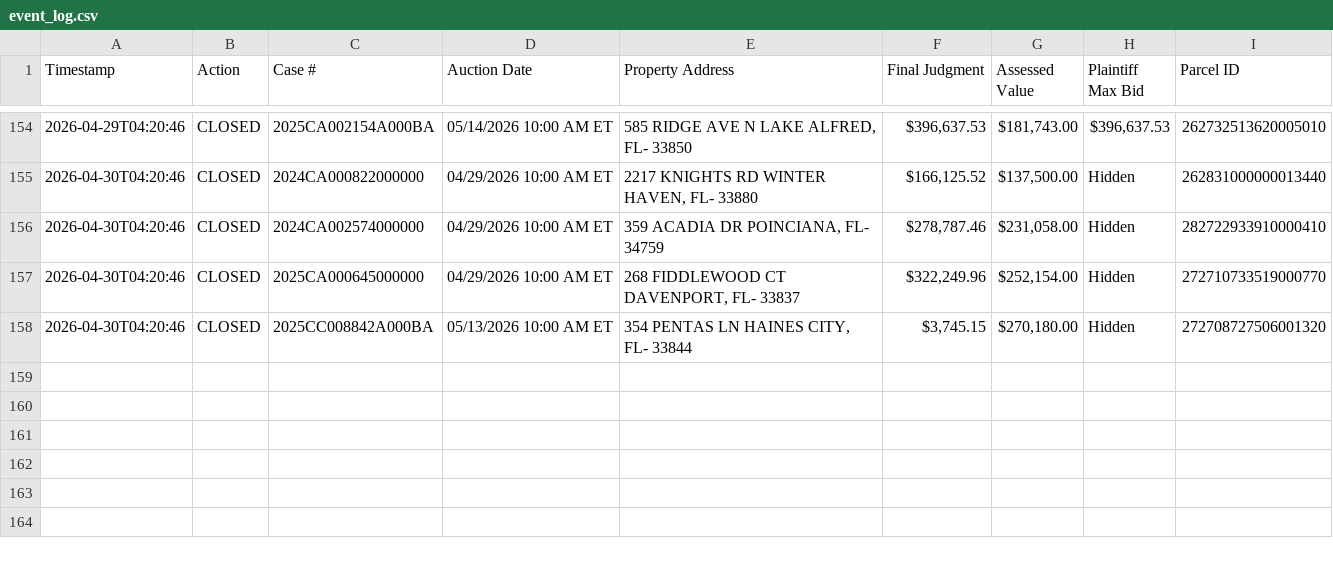
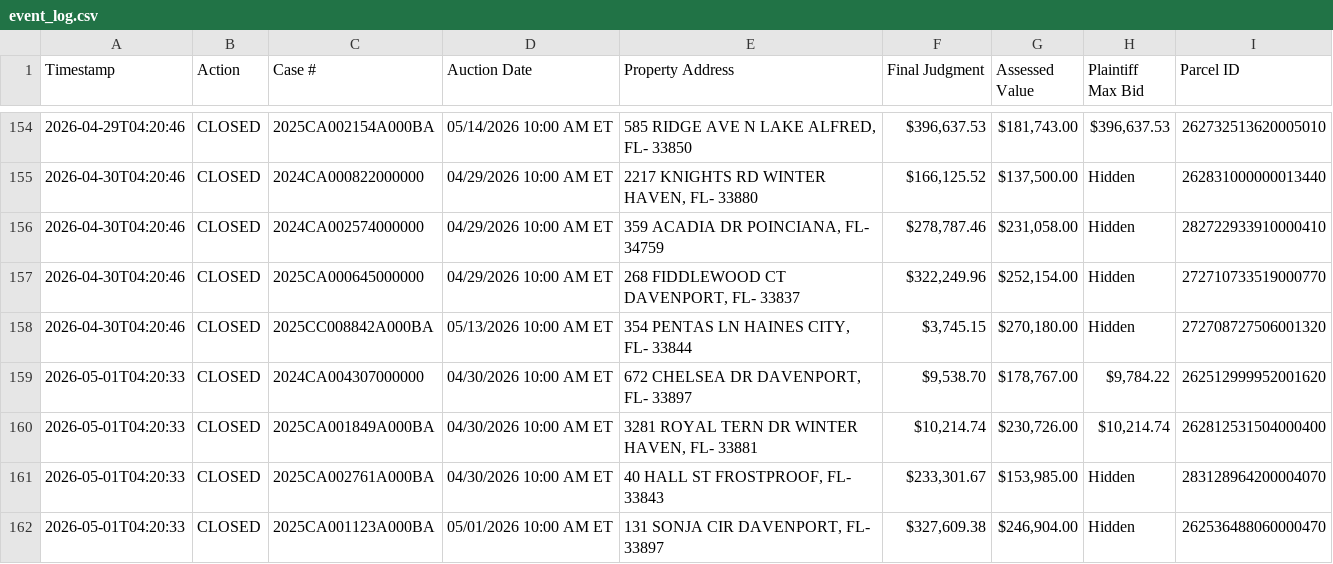
Before and after one commit to figlesias7/realforeclose-polk, a CSV file: data/event_log.csv, drawn as a sheet; only a part is shown, gaps mark what is left out.

```diff
--- a/data/event_log.csv
+++ b/data/event_log.csv
@@ -158 +158,5 @@ Timestamp,Action,Case #,Auction Date,Property Address,Final Judgment,Assessed Va
 2026-04-30T04:20:46,CLOSED,2025CC008842A000BA,05/13/2026 10:00 AM ET,"354 PENTAS LN HAINES CITY, FL- 33844","$3,745.15","$270,180.00",Hidden,272708727506001320
+2026-05-01T04:20:33,CLOSED,2024CA004307000000,04/30/2026 10:00 AM ET,"672 CHELSEA DR DAVENPORT, FL- 33897","$9,538.70","$178,767.00","$9,784.22",262512999952001620
+2026-05-01T04:20:33,CLOSED,2025CA001849A000BA,04/30/2026 10:00 AM ET,"3281 ROYAL TERN DR WINTER HAVEN, FL- 33881","$10,214.74","$230,726.00","$10,214.74",262812531504000400
+2026-05-01T04:20:33,CLOSED,2025CA002761A000BA,04/30/2026 10:00 AM ET,"40 HALL ST FROSTPROOF, FL- 33843","$233,301.67","$153,985.00",Hidden,283128964200004070
+2026-05-01T04:20:33,CLOSED,2025CA001123A000BA,05/01/2026 10:00 AM ET,"131 SONJA CIR DAVENPORT, FL- 33897","$327,609.38","$246,904.00",Hidden,262536488060000470
```
Also changed, not shown: 3 other files.
